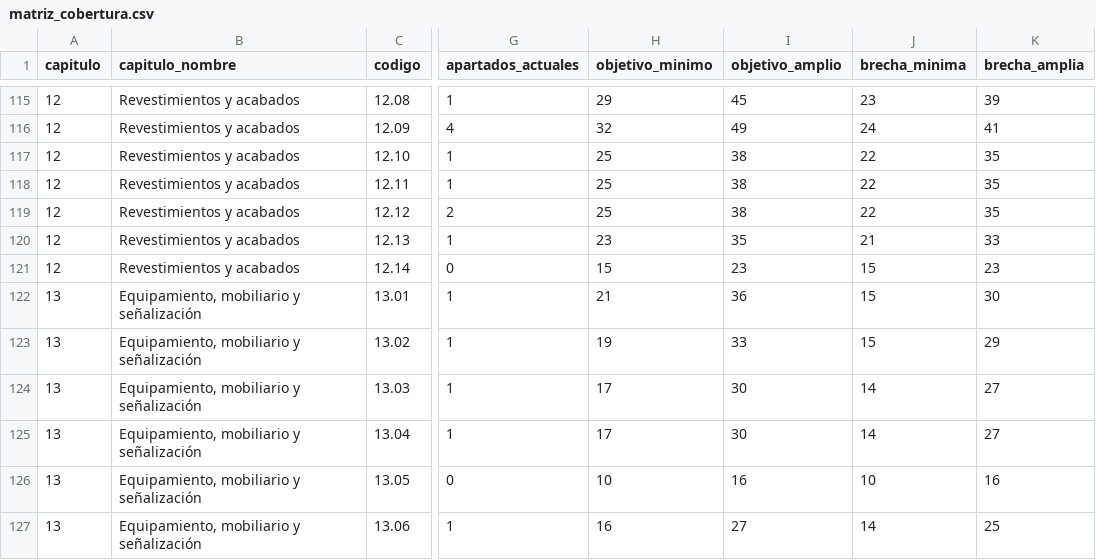
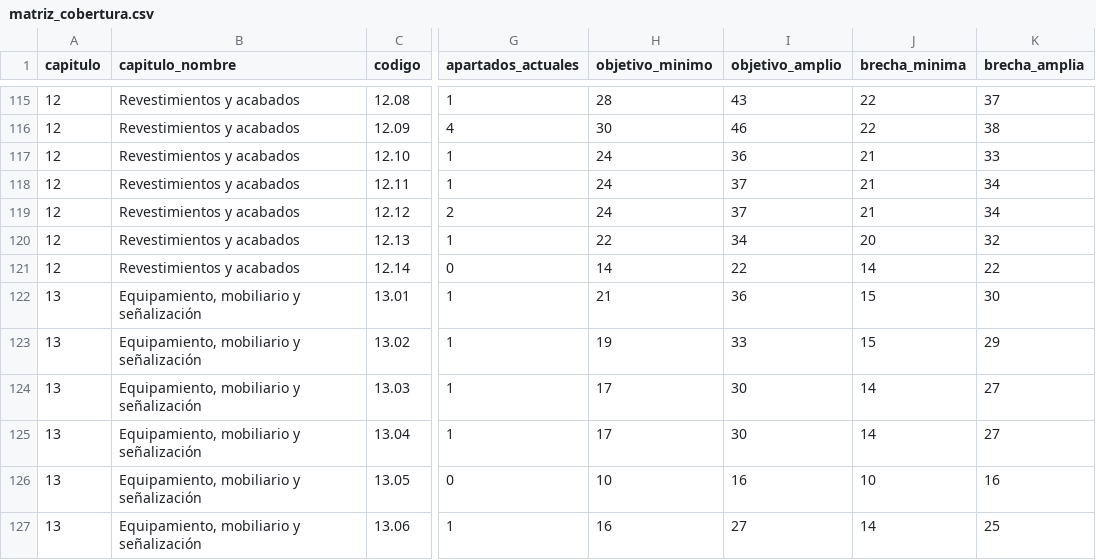
Before and after one commit to gtrespana-bit/generador-comercial, a CSV file: basedatos_partidas/salida/matriz_cobertura.csv, drawn as a sheet; only a part is shown, gaps mark what is left out; the diff covers the shown part only; the diff names each change by its address in the sheet, - before the commit and + after, or states it on an @@ line.

Commit message:
Catálogo extenso: cierra la familia 12.07 Trasdosados y forros interiores
Familia sin cobertura del capítulo 12 completada con las 15 partidas del
objetivo mínimo, en 3 apartados:

- 12.07.01 Trasdosados autoportantes de placa de yeso laminado: estándar, con
  aislamiento, resistente a humedad, doble placa, medianería y con refuerzo
  para anclaje de cargas.
- 12.07.02 Trasdosados directos y forros adheridos: adherido con pasta, sobre
  rastreles, regularización para ocultar instalaciones, alta dureza y
  tratamiento de juntas.
- 12.07.03 Forros de placa de cemento y protección: área húmeda, soporte de
  enchapado en ducha, forro ignífugo y reparación puntual.

3 recursos nuevos (placa alta dureza, placa ignífuga y pasta de agarre), todos
provisional; el resto reutiliza la perfilería y placas drywall existentes.

Regenerado: 586 partidas, 158 apartados, 339 recursos. Importador real:
0 errores y 0 advertencias. Terminología venezolana sin términos peninsulares.

Suite: 515 passed, 6 skipped.

Co-authored-by: arena-agent <297053741+arena-agent@users.noreply.github.com>

```diff
--- a/basedatos_partidas/salida/matriz_cobertura.csv
+++ b/basedatos_partidas/salida/matriz_cobertura.csv
-H115 (objetivo_minimo): 29
+H115 (objetivo_minimo): 28
-I115 (objetivo_amplio): 45
+I115 (objetivo_amplio): 43
-J115 (brecha_minima): 23
+J115 (brecha_minima): 22
-K115 (brecha_amplia): 39
+K115 (brecha_amplia): 37
-H116 (objetivo_minimo): 32
+H116 (objetivo_minimo): 30
-I116 (objetivo_amplio): 49
+I116 (objetivo_amplio): 46
-J116 (brecha_minima): 24
+J116 (brecha_minima): 22
-K116 (brecha_amplia): 41
+K116 (brecha_amplia): 38
-H117:H119 (objetivo_minimo): 25
+H117:H119 (objetivo_minimo): 24
-I117 (objetivo_amplio): 38
+I117 (objetivo_amplio): 36
-J117:J119 (brecha_minima): 22
+J117:J119 (brecha_minima): 21
-K117 (brecha_amplia): 35
+K117 (brecha_amplia): 33
-I118:I119 (objetivo_amplio): 38
+I118:I119 (objetivo_amplio): 37
-K118:K119 (brecha_amplia): 35
+K118:K119 (brecha_amplia): 34
-H120 (objetivo_minimo): 23
+H120 (objetivo_minimo): 22
-I120 (objetivo_amplio): 35
+I120 (objetivo_amplio): 34
-J120 (brecha_minima): 21
+J120 (brecha_minima): 20
-K120 (brecha_amplia): 33
+K120 (brecha_amplia): 32
-H121 (objetivo_minimo): 15
+H121 (objetivo_minimo): 14
-I121 (objetivo_amplio): 23
+I121 (objetivo_amplio): 22
-J121 (brecha_minima): 15
+J121 (brecha_minima): 14
-K121 (brecha_amplia): 23
+K121 (brecha_amplia): 22
```
Also changed, not shown: 31 edited cells elsewhere in this file, 42 other files.
